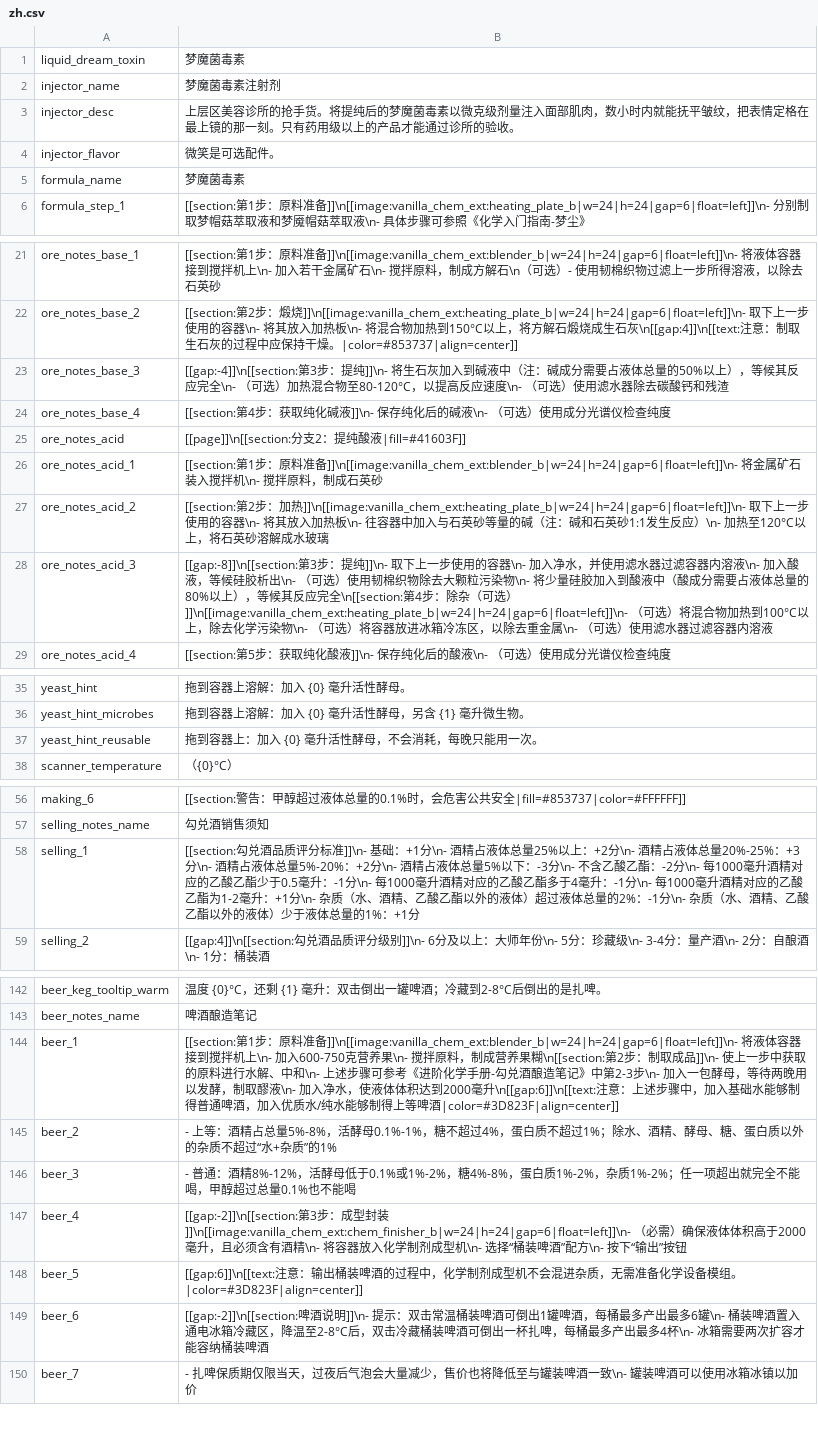
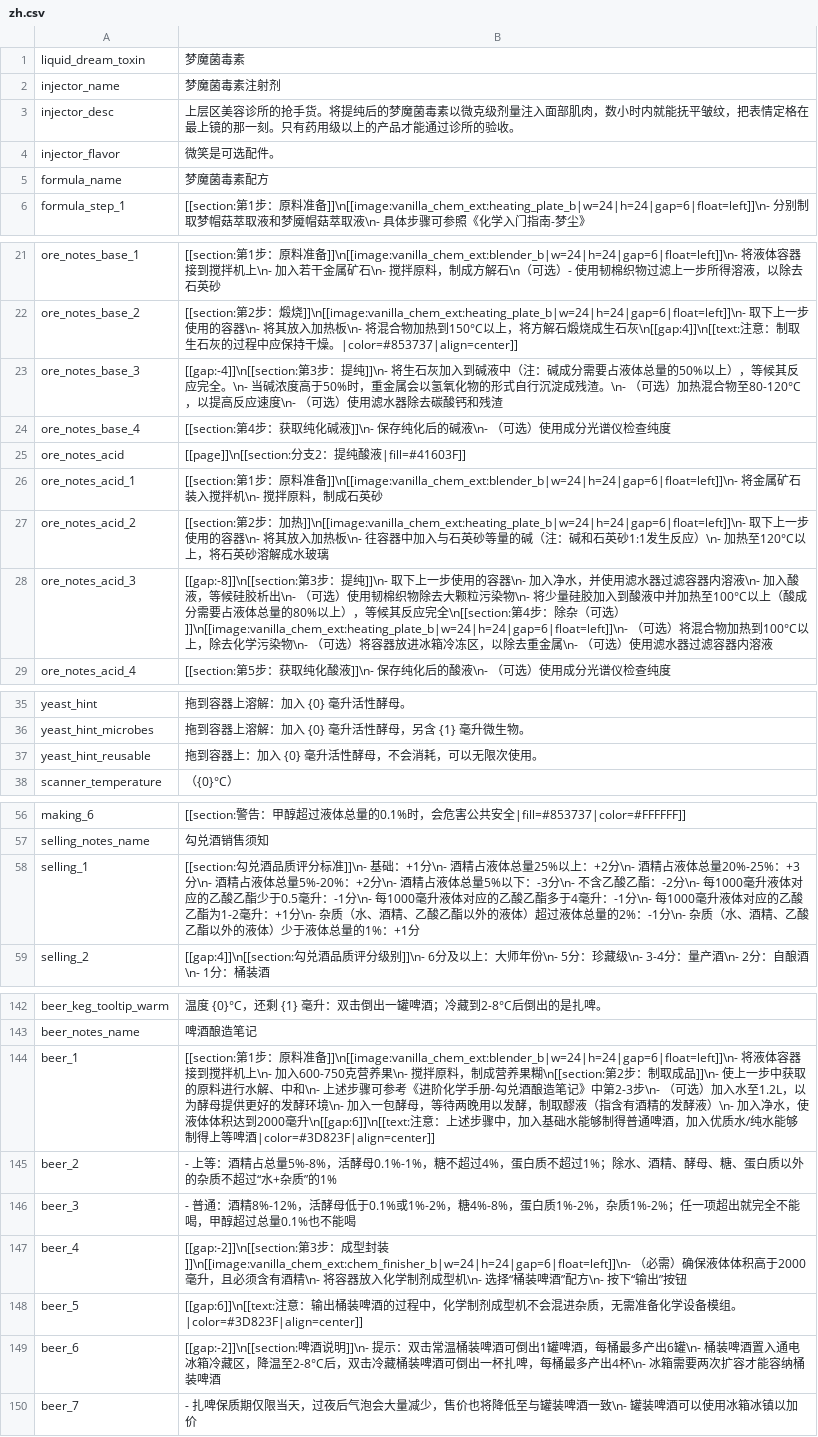
Before and after one commit to Wladyslavv/Vanilla_Chemistry_Expansion, a CSV file: Localization/zh.csv, drawn as a sheet; only a part is shown, gaps mark what is left out; the diff covers the shown part only; the diff names each change by its address in the sheet, - before the commit and + after, or states it on an @@ line.

```diff
--- a/Localization/zh.csv
+++ b/Localization/zh.csv
-B5: 梦魔菌毒素
+B5: 梦魔菌毒素配方
-B23: …反应完全\n- （可选…
+B23: …反应完全。\n- 当碱浓度高于50%时，重金属会以氢氧化物的形式自行沉淀成残渣。\n- （可选…
-B28: …到酸液中（酸成分…
+B28: …到酸液中并加热至100°C以上（酸成分…
-B37: 拖到容器上：加入 {0} 毫升活性酵母，不会消耗，每晚只能用一次。
+B37: 拖到容器上：加入 {0} 毫升活性酵母，不会消耗，可以无限次使用。
-B58: …每1000毫升酒精对应的乙酸乙酯少于0.5毫升：-1分\n- 每1000毫升酒精对应的乙酸乙酯多于4毫升：-1分\n- 每1000毫升酒精对应的乙…
+B58: …每1000毫升液体对应的乙酸乙酯少于0.5毫升：-1分\n- 每1000毫升液体对应的乙酸乙酯多于4毫升：-1分\n- 每1000毫升液体对应的乙…
-B144: …第2-3步\n- 加入一包酵母，等待两晚用以发酵，制取醪液\n- 加入净…
+B144: …第2-3步\n- （可选）加入水至1.2L，以为酵母提供更好的发酵环境\n- 加入一包酵母，等待两晚用以发酵，制取醪液（指含有酒精的发酵液）\n- 加入净…
-B149: …最多产出最多6罐\n- 桶装啤酒置入通电冰箱冷藏区，降温至2-8°C后，双击冷藏桶装啤酒可倒出一杯扎啤，每桶最多产出最多4杯\n- 冰…
+B149: …最多产出6罐\n- 桶装啤酒置入通电冰箱冷藏区，降温至2-8°C后，双击冷藏桶装啤酒可倒出一杯扎啤，每桶最多产出4杯\n- 冰…
```
Also changed, not shown: 4 edited cells elsewhere in this file, 6 other files.
